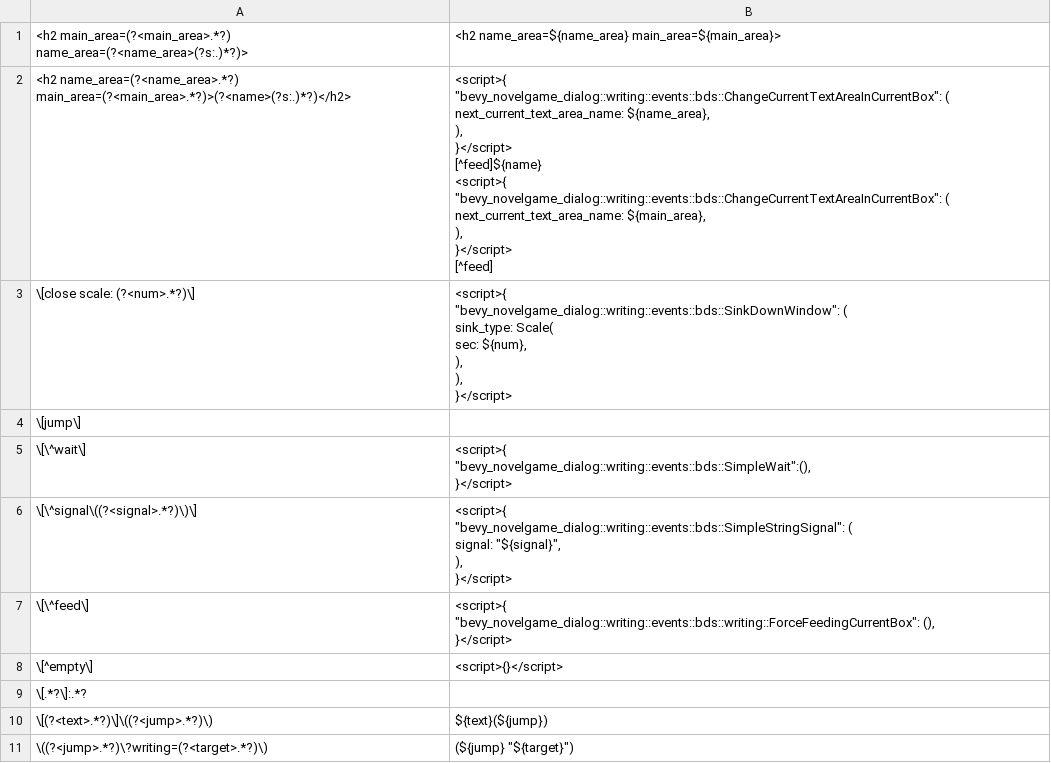
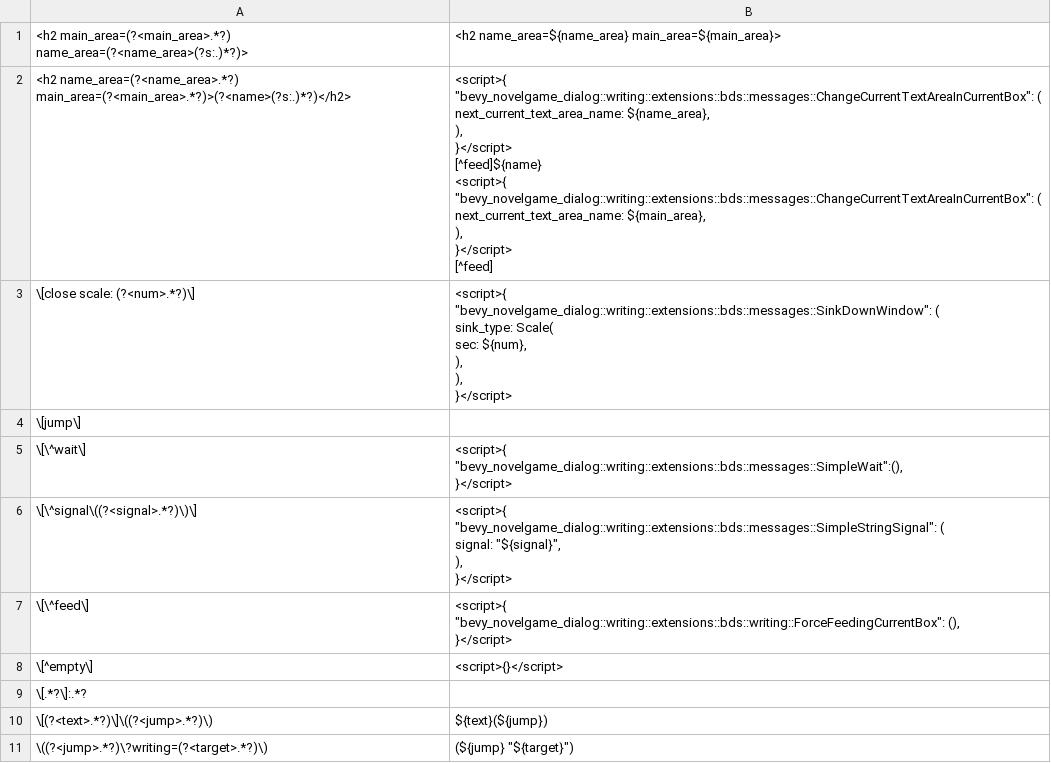
Before and after one commit to ruzo-ruzo/bevy_novelgame_dialog, a CSV file: src/ui_templates/assets/scripts/basic.csv, drawn as a sheet.

```diff
--- a/src/ui_templates/assets/scripts/basic.csv
+++ b/src/ui_templates/assets/scripts/basic.csv
@@ -1,34 +1,34 @@
 "<h2 main_area=(?<main_area>.*?) name_area=(?<name_area>(?s:.)*?)>","<h2 name_area=${name_area} main_area=${main_area}>"
-"<h2 name_area=(?<name_area>.*?) main_area=(?<main_area>.*?)>(?<name>(?s:.)*?)</h2>","
-<script>{
-    ""bevy_novelgame_dialog::writing::events::bds::ChangeCurrentTextAreaInCurrentBox"": (
-        next_current_text_area_name: ${name_area},
-    ),
-}</script>
-[^feed]${name}
-<script>{
-    ""bevy_novelgame_dialog::writing::events::bds::ChangeCurrentTextAreaInCurrentBox"": (
-        next_current_text_area_name: ${main_area},
-    ),
-}</script>
-[^feed]"
-"\[close scale: (?<num>.*?)\]","<script>{
-    ""bevy_novelgame_dialog::writing::events::bds::SinkDownWindow"": (
-    sink_type: Scale(
-            sec: ${num},
-        ),
-    ),
-}</script>"
+"<h2 name_area=(?<name_area>.*?) main_area=(?<main_area>.*?)>(?<name>(?s:.)*?)</h2>","
+<script>{
+    ""bevy_novelgame_dialog::writing::extensions::bds::messages::ChangeCurrentTextAreaInCurrentBox"": (
+        next_current_text_area_name: ${name_area},
+    ),
+}</script>
+[^feed]${name}
+<script>{
+    ""bevy_novelgame_dialog::writing::extensions::bds::messages::ChangeCurrentTextAreaInCurrentBox"": (
+        next_current_text_area_name: ${main_area},
+    ),
+}</script>
+[^feed]"
+"\[close scale: (?<num>.*?)\]","<script>{
+    ""bevy_novelgame_dialog::writing::extensions::bds::messages::SinkDownWindow"": (
+    sink_type: Scale(
+            sec: ${num},
+        ),
+    ),
+}</script>"
 "\[jump\]",""
-"\[\^wait\]","<script>{
-    ""bevy_novelgame_dialog::writing::events::bds::SimpleWait"":(),
-}</script>"
-"\[\^signal\((?<signal>.*?)\)\]","<script>{
-    ""bevy_novelgame_dialog::writing::events::bds::SimpleStringSignal"": (
-        signal: ""${signal}"",
-    ),
-}</script>"
-"\[\^feed\]","<script>{
-    ""bevy_novelgame_dialog::writing::events::bds::writing::ForceFeedingCurrentBox"": (),
-}</script>"
+"\[\^wait\]","<script>{
+    ""bevy_novelgame_dialog::writing::extensions::bds::messages::SimpleWait"":(),
+}</script>"
+"\[\^signal\((?<signal>.*?)\)\]","<script>{
+    ""bevy_novelgame_dialog::writing::extensions::bds::messages::SimpleStringSignal"": (
+        signal: ""${signal}"",
+    ),
+}</script>"
+"\[\^feed\]","<script>{
+    ""bevy_novelgame_dialog::writing::extensions::bds::writing::ForceFeedingCurrentBox"": (),
+}</script>"
 "\[^empty\]","<script>{}</script>"
```
Also changed, not shown: src/ui_templates/rose_style/assets/scripts/custom.csv, 29 other files.
